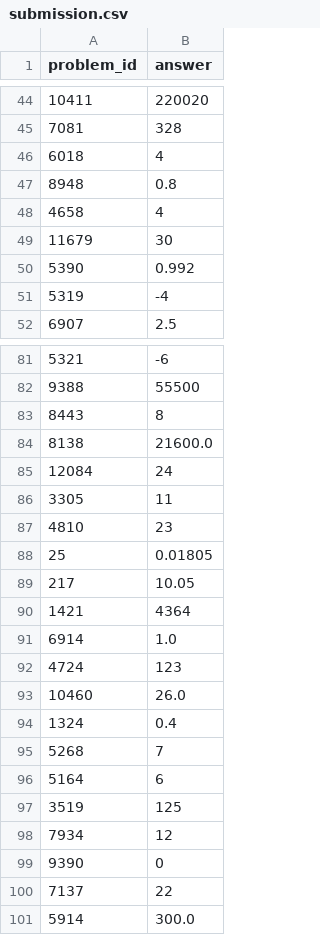
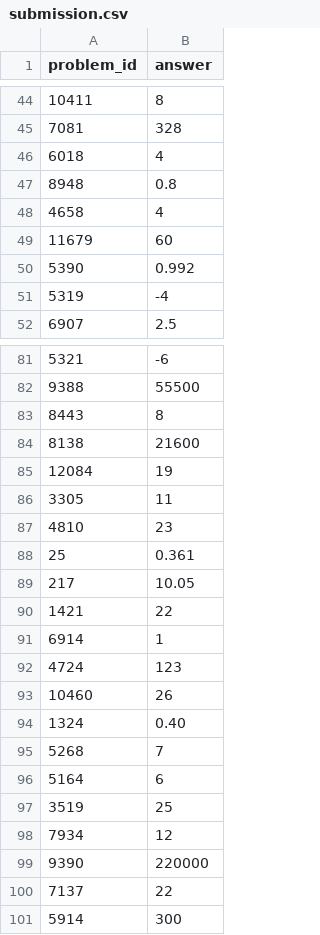
Before and after one commit to masoomehmashayekhi/AI-Exercises, a CSV file: Prompt Engineering/kargah/submission.csv, drawn as a sheet; only a part is shown, gaps mark what is left out; the diff covers the shown part only.

```diff
--- a/Prompt Engineering/kargah/submission.csv
+++ b/Prompt Engineering/kargah/submission.csv
@@ -44,2 +44,2 @@ problem_id,answer
-10411,220020
+10411,8
 7081,328
@@ -48,3 +48,3 @@ problem_id,answer
 4658,4
-11679,30
+11679,60
 5390,0.992
@@ -83,19 +83,19 @@ problem_id,answer
 8443,8
-8138,21600.0
-12084,24
+8138,21600
+12084,19
 3305,11
 4810,23
-25,0.01805
+25,0.361
 217,10.05
-1421,4364
-6914,1.0
+1421,22
+6914,1
 4724,123
-10460,26.0
-1324,0.4
+10460,26
+1324,0.40
 5268,7
 5164,6
-3519,125
+3519,25
 7934,12
-9390,0
+9390,220000
 7137,22
-5914,300.0
+5914,300
```
Also changed, not shown: 26 edited cells elsewhere in this file, 4 other files.
